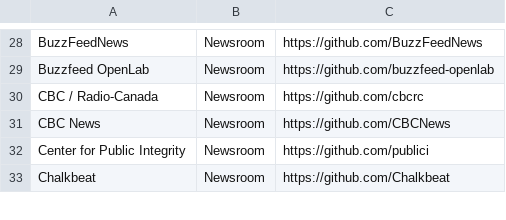
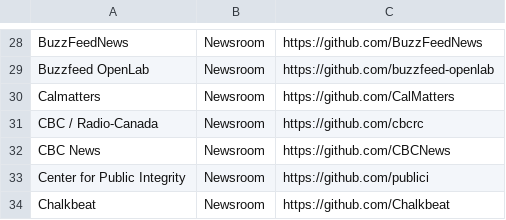
Before and after one commit to silva-shih/open-journalism, a CSV file: repos.csv, drawn as a sheet; only a part is shown, gaps mark what is left out; the diff names each change by its address in the sheet, - before the commit and + after, or states it on an @@ line.

```diff
--- a/repos.csv
+++ b/repos.csv
+row 30: Calmatters | Newsroom | https://github.com/CalMatters
```
Also changed, not shown: 1 other file.
